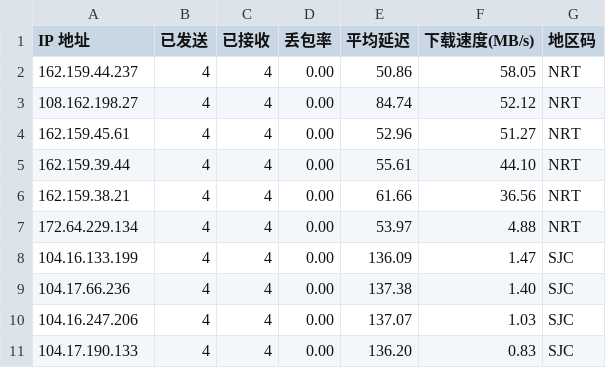
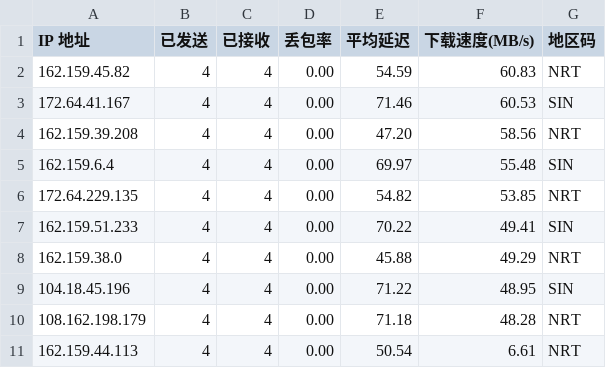
Before and after one commit to genequ/cfst, a CSV file: result.csv, drawn as a sheet.

Commit message:
CFST results update 2025-11-11 11:22:53

```diff
--- a/result.csv
+++ b/result.csv
@@ -1,11 +1,11 @@
 IP 地址,已发送,已接收,丢包率,平均延迟,下载速度(MB/s),地区码
-162.159.44.237,4,4,0.00,50.86,58.05,NRT
-108.162.198.27,4,4,0.00,84.74,52.12,NRT
-162.159.45.61,4,4,0.00,52.96,51.27,NRT
-162.159.39.44,4,4,0.00,55.61,44.10,NRT
-162.159.38.21,4,4,0.00,61.66,36.56,NRT
-172.64.229.134,4,4,0.00,53.97,4.88,NRT
-104.16.133.199,4,4,0.00,136.09,1.47,SJC
-104.17.66.236,4,4,0.00,137.38,1.40,SJC
-104.16.247.206,4,4,0.00,137.07,1.03,SJC
-104.17.190.133,4,4,0.00,136.20,0.83,SJC
+162.159.45.82,4,4,0.00,54.59,60.83,NRT
+172.64.41.167,4,4,0.00,71.46,60.53,SIN
+162.159.39.208,4,4,0.00,47.20,58.56,NRT
+162.159.6.4,4,4,0.00,69.97,55.48,SIN
+172.64.229.135,4,4,0.00,54.82,53.85,NRT
+162.159.51.233,4,4,0.00,70.22,49.41,SIN
+162.159.38.0,4,4,0.00,45.88,49.29,NRT
+104.18.45.196,4,4,0.00,71.22,48.95,SIN
+108.162.198.179,4,4,0.00,71.18,48.28,NRT
+162.159.44.113,4,4,0.00,50.54,6.61,NRT
```
